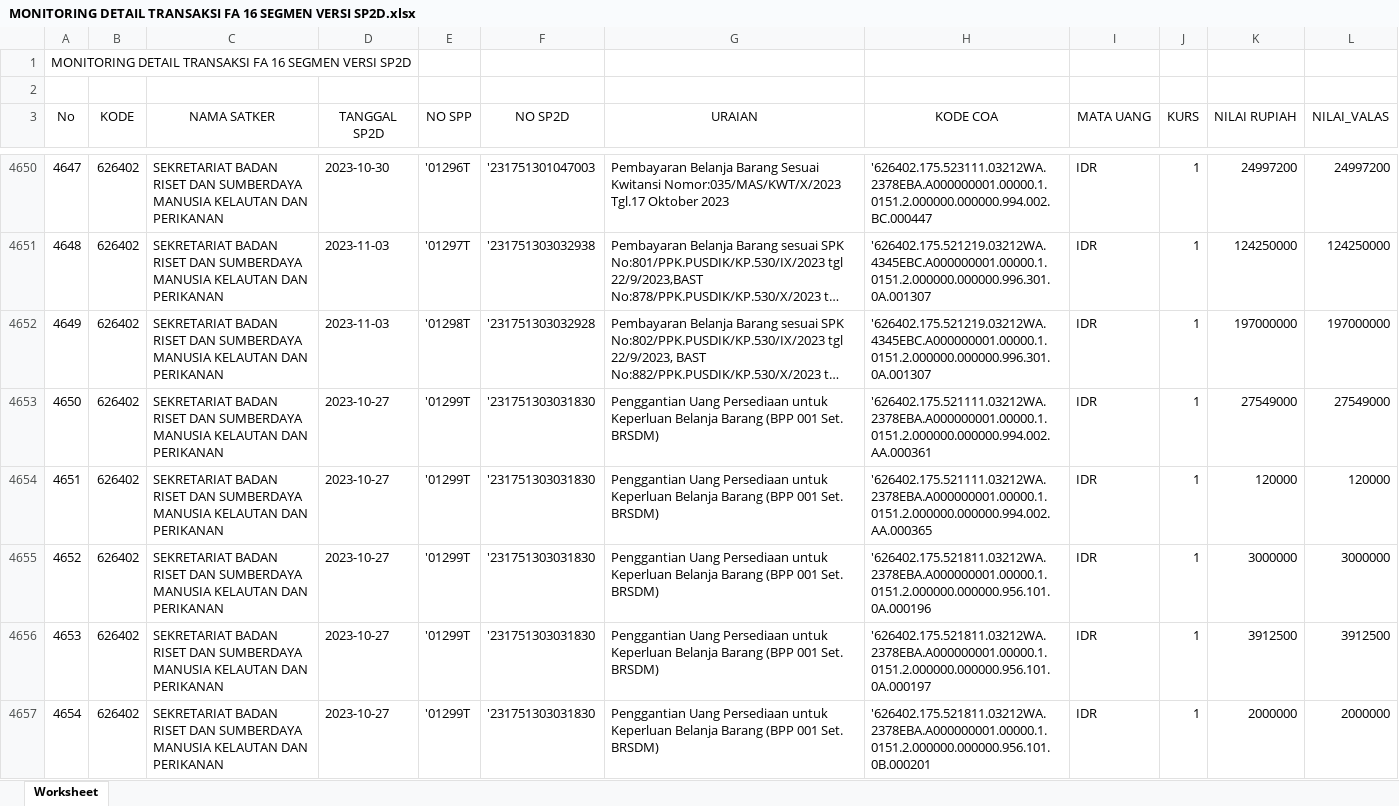
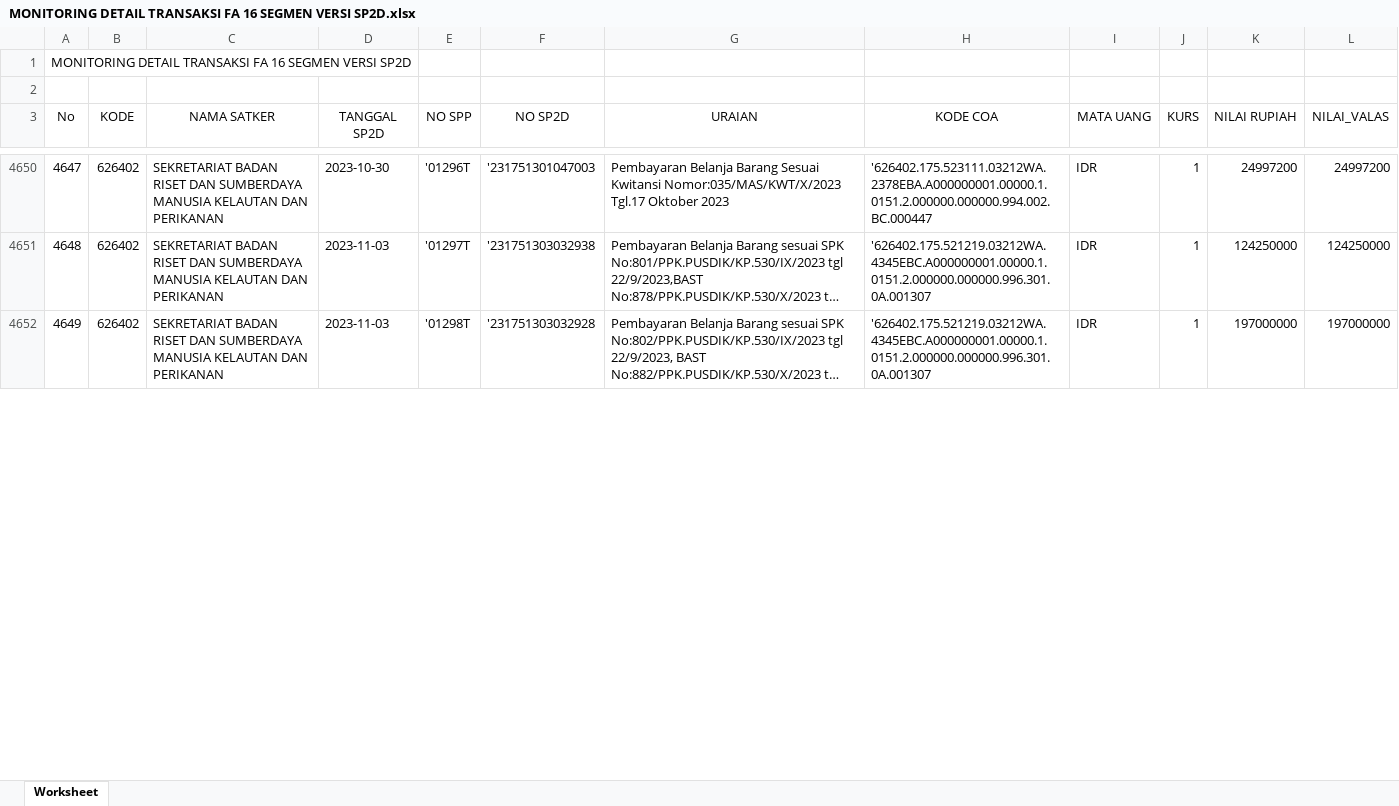
Before and after one commit to edimistiono/TA.2023, an Excel workbook: Database/MONITORING DETAIL TRANSAKSI FA 16 SEGMEN VERSI SP2D.xlsx, sheet Worksheet, drawn as a sheet; only a part is shown, gaps mark what is left out; long unchanged cells end in …; values as stored, in another font and other column widths than the file's, no borders; removed rows and columns are numbered as before the commit, all else as after; the diff covers the shown part only; the diff names each change by its address in the sheet, - before the commit and + after, or states it on an @@ line.

```diff
--- a/Database/MONITORING DETAIL TRANSAKSI FA 16 SEGMEN VERSI SP2D.xlsx (sheet Worksheet)
+++ b/Database/MONITORING DETAIL TRANSAKSI FA 16 SEGMEN VERSI SP2D.xlsx (sheet Worksheet)
-row 4653: 4650 | 626402 | SEKRETARIAT BADAN RISET DAN SUMBERDAYA MANUSIA KELAUTAN DAN PERIKANAN | 2023-10-27 | '01299T | '231751303031830 | Penggantian Uang Persediaan untuk Keperluan Belanja Barang (BPP 001 Set. BRSDM) | '626402.175.521111.03212WA.2378EBA.A000000001.00000.1.0151.2.000000.000000.994.002.AA.000361 | IDR | 1 | 27549000 | 27549000
-row 4654: 4651 | 626402 | SEKRETARIAT BADAN RISET DAN SUMBERDAYA MANUSIA KELAUTAN DAN PERIKANAN | 2023-10-27 | '01299T | '231751303031830 | Penggantian Uang Persediaan untuk Keperluan Belanja Barang (BPP 001 Set. BRSDM) | '626402.175.521111.03212WA.2378EBA.A000000001.00000.1.0151.2.000000.000000.994.002.AA.000365 | IDR | 1 | 120000 | 120000
-row 4655: 4652 | 626402 | SEKRETARIAT BADAN RISET DAN SUMBERDAYA MANUSIA KELAUTAN DAN PERIKANAN | 2023-10-27 | '01299T | '231751303031830 | Penggantian Uang Persediaan untuk Keperluan Belanja Barang (BPP 001 Set. BRSDM) | '626402.175.521811.03212WA.2378EBA.A000000001.00000.1.0151.2.000000.000000.956.101.0A.000196 | IDR | 1 | 3000000 | 3000000
-row 4656: 4653 | 626402 | SEKRETARIAT BADAN RISET DAN SUMBERDAYA MANUSIA KELAUTAN DAN PERIKANAN | 2023-10-27 | '01299T | '231751303031830 | Penggantian Uang Persediaan untuk Keperluan Belanja Barang (BPP 001 Set. BRSDM) | '626402.175.521811.03212WA.2378EBA.A000000001.00000.1.0151.2.000000.000000.956.101.0A.000197 | IDR | 1 | 3912500 | 3912500
-row 4657: 4654 | 626402 | SEKRETARIAT BADAN RISET DAN SUMBERDAYA MANUSIA KELAUTAN DAN PERIKANAN | 2023-10-27 | '01299T | '231751303031830 | Penggantian Uang Persediaan untuk Keperluan Belanja Barang (BPP 001 Set. BRSDM) | '626402.175.521811.03212WA.2378EBA.A000000001.00000.1.0151.2.000000.000000.956.101.0B.000201 | IDR | 1 | 2000000 | 2000000
```
Also changed, not shown: 132 added rows, 22 removed rows and row numbers in column A elsewhere in this sheet, Database/SP2D.xlsx, 1 other file.
